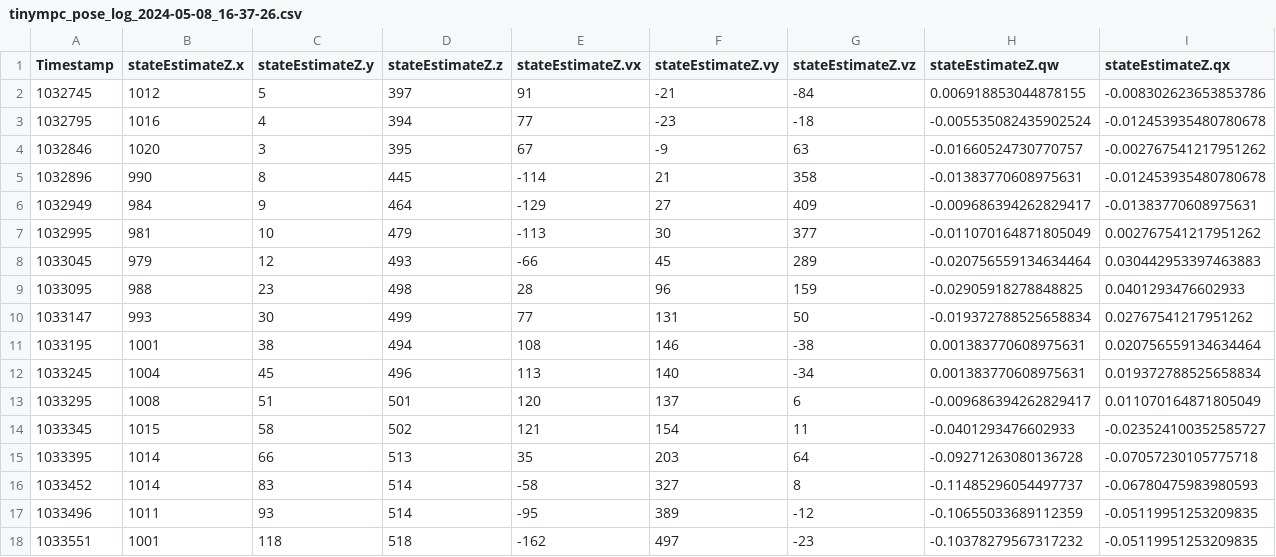
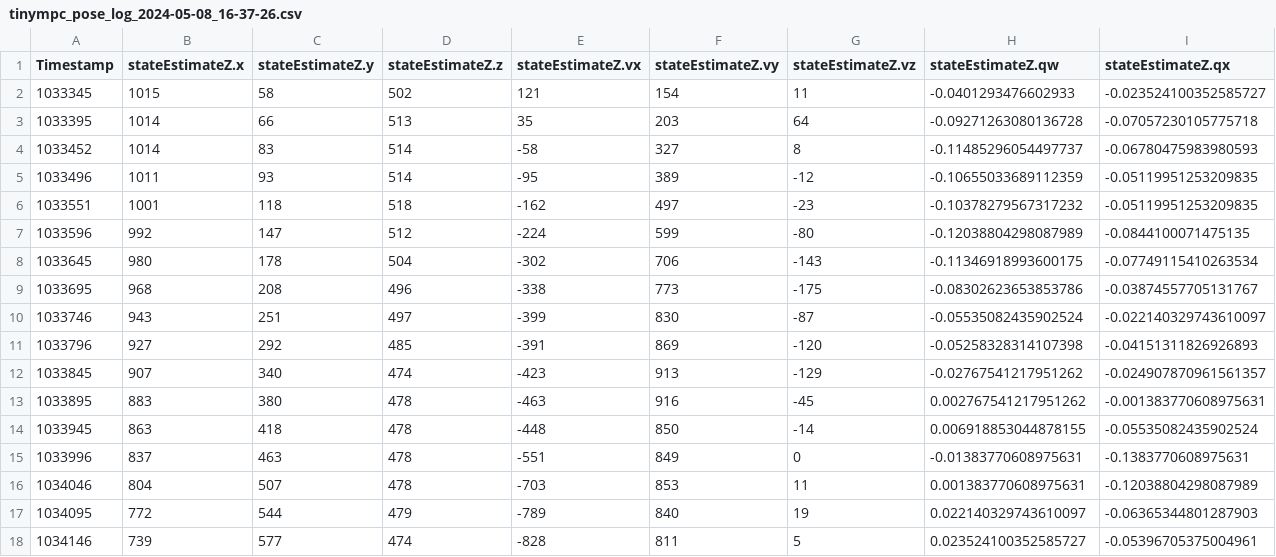
Before and after one commit to TRA370-Improve-TinyMPC/scripts, a CSV file: logs/tinympc_pose_log_2024-05-08_16-37-26.csv, drawn as a sheet; only a part is shown; the shorter side is filled out with more unchanged rows; rows hold the shown columns only; the diff names each change by its address in the sheet, - before the commit and + after, or states it on an @@ line.

```diff
--- a/logs/tinympc_pose_log_2024-05-08_16-37-26.csv
+++ b/logs/tinympc_pose_log_2024-05-08_16-37-26.csv
-row 2: 1032745 | 1012 | 5 | 397 | 91 | -21 | -84 | 0.006918853044878155 | -0.008302623653853786
-row 3: 1032795 | 1016 | 4 | 394 | 77 | -23 | -18 | -0.005535082435902524 | -0.012453935480780678
-row 4: 1032846 | 1020 | 3 | 395 | 67 | -9 | 63 | -0.01660524730770757 | -0.002767541217951262
-row 5: 1032896 | 990 | 8 | 445 | -114 | 21 | 358 | -0.01383770608975631 | -0.012453935480780678
-row 6: 1032949 | 984 | 9 | 464 | -129 | 27 | 409 | -0.009686394262829417 | -0.01383770608975631
-row 7: 1032995 | 981 | 10 | 479 | -113 | 30 | 377 | -0.011070164871805049 | 0.002767541217951262
-row 8: 1033045 | 979 | 12 | 493 | -66 | 45 | 289 | -0.020756559134634464 | 0.030442953397463883
-row 9: 1033095 | 988 | 23 | 498 | 28 | 96 | 159 | -0.02905918278848825 | 0.0401293476602933
-row 10: 1033147 | 993 | 30 | 499 | 77 | 131 | 50 | -0.019372788525658834 | 0.02767541217951262
-row 11: 1033195 | 1001 | 38 | 494 | 108 | 146 | -38 | 0.001383770608975631 | 0.020756559134634464
-row 12: 1033245 | 1004 | 45 | 496 | 113 | 140 | -34 | 0.001383770608975631 | 0.019372788525658834
-row 13: 1033295 | 1008 | 51 | 501 | 120 | 137 | 6 | -0.009686394262829417 | 0.011070164871805049
```
Also changed, not shown: logs/pid_motor_log_2024-05-08_16-38-22.csv, logs/pid_pose_log_2024-05-08_15-08-47.csv, 11 other files.
